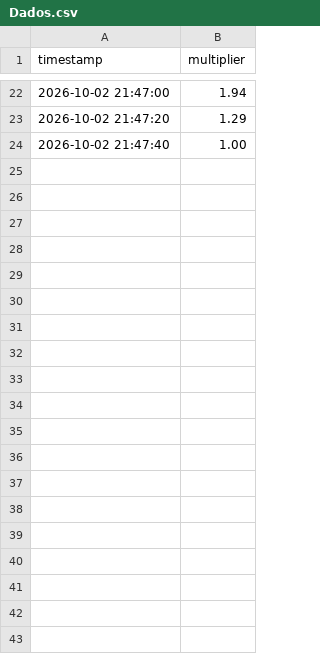
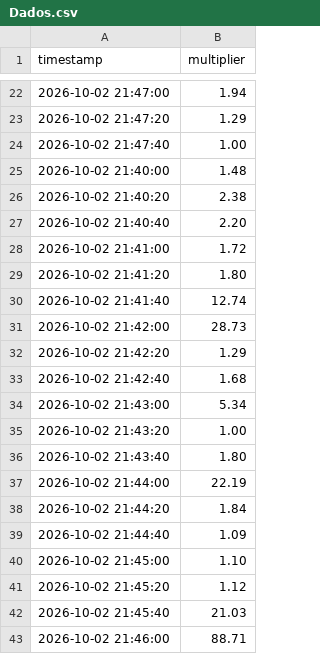
Before and after one commit to vaannddeerr/agente_web, a CSV file: Dados.csv, drawn as a sheet; only a part is shown, gaps mark what is left out; the diff covers the shown part only.

Commit message:
Add new data entries to Dados.csv
Added new data entries with timestamps and values.

```diff
--- a/Dados.csv
+++ b/Dados.csv
@@ -24 +24,20 @@ timestamp,multiplier
 2026-10-02 21:47:40,1.00
+2026-10-02 21:40:00,1.48
+2026-10-02 21:40:20,2.38
+2026-10-02 21:40:40,2.20
+2026-10-02 21:41:00,1.72
+2026-10-02 21:41:20,1.80
+2026-10-02 21:41:40,12.74
+2026-10-02 21:42:00,28.73
+2026-10-02 21:42:20,1.29
+2026-10-02 21:42:40,1.68
+2026-10-02 21:43:00,5.34
+2026-10-02 21:43:20,1.00
+2026-10-02 21:43:40,1.80
+2026-10-02 21:44:00,22.19
+2026-10-02 21:44:20,1.84
+2026-10-02 21:44:40,1.09
+2026-10-02 21:45:00,1.10
+2026-10-02 21:45:20,1.12
+2026-10-02 21:45:40,21.03
+2026-10-02 21:46:00,88.71
```
Also changed, not shown: 24 added rows elsewhere in this file.
